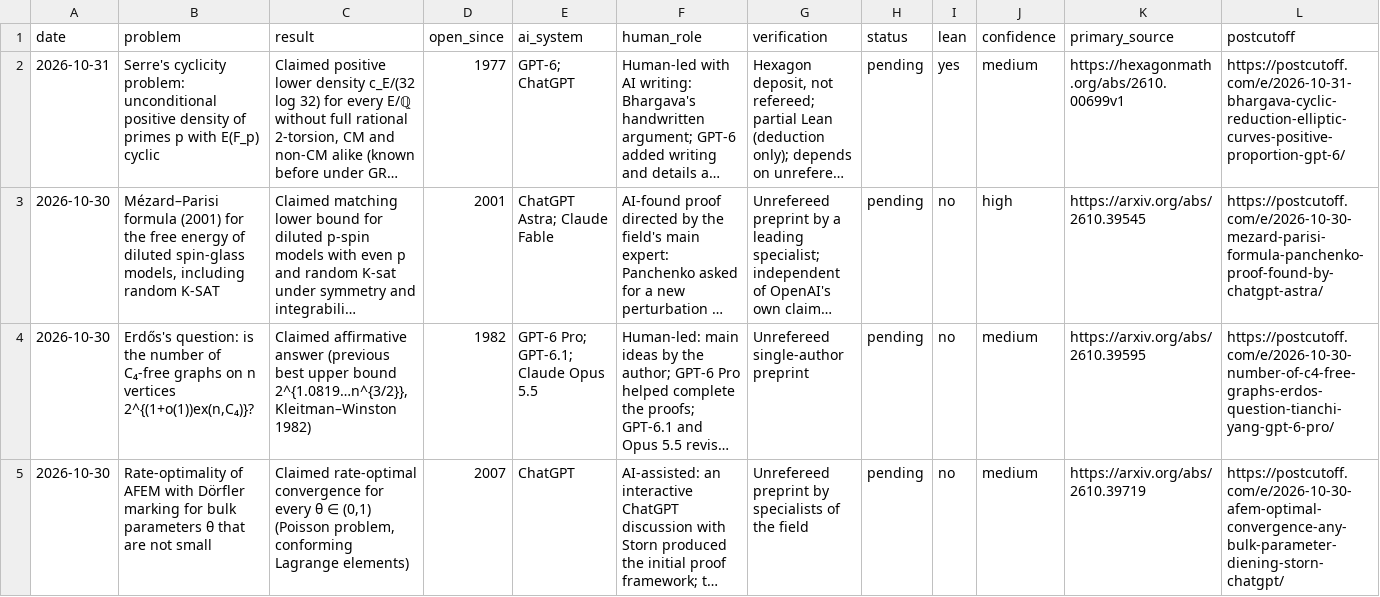
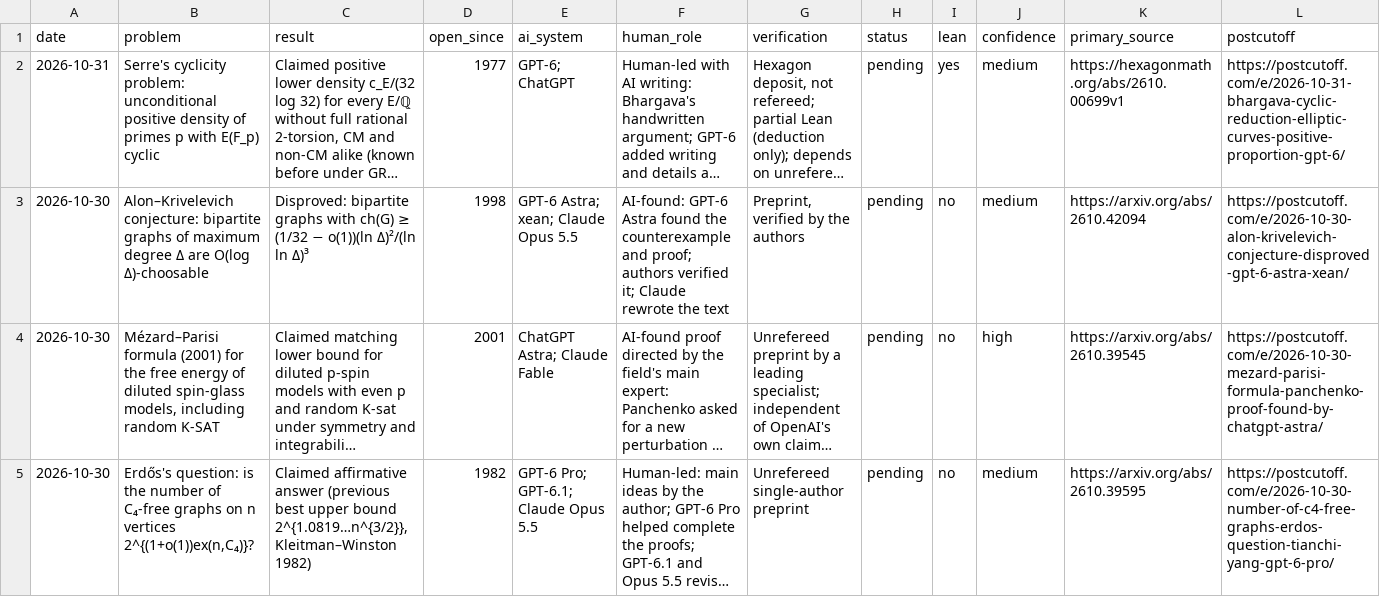
Before and after one commit to icyklop/ai-math-catalogue, a CSV file: catalogue.csv, drawn as a sheet; only a part is shown; the shorter side is filled out with more unchanged rows; long unchanged cells end in …; rows hold the shown columns only; the diff covers the shown part only; the diff names each change by its address in the sheet, - before the commit and + after, or states it on an @@ line.

Commit message:
Update catalogue: 226 results (2026-11-02)

```diff
--- a/catalogue.csv
+++ b/catalogue.csv
+row 3: 2026-10-30 | Alon–Krivelevich conjecture: bipartite graphs of maximum degree Δ are O(log Δ)-choosable | Disproved: bipartite graphs with ch(G) ≥ (1/32 − o(1))(ln Δ)²/(ln ln Δ)³ | 1998 | GPT-6 Astra; xean; Claude Opus 5.5 | AI-found: GPT-6 Astra found the counterexample and proof; authors verified it; Claude rewrote the text | Preprint, verified by the authors | pending | no | medium | https://arxiv.org/abs/2610.42094 | https://postcutoff.com/e/2026-10-30-alon-krivelevich-conjecture-disproved-gpt-6-astra-xean/
```
Also changed, not shown: 1 added row elsewhere in this file, 2 other files.
